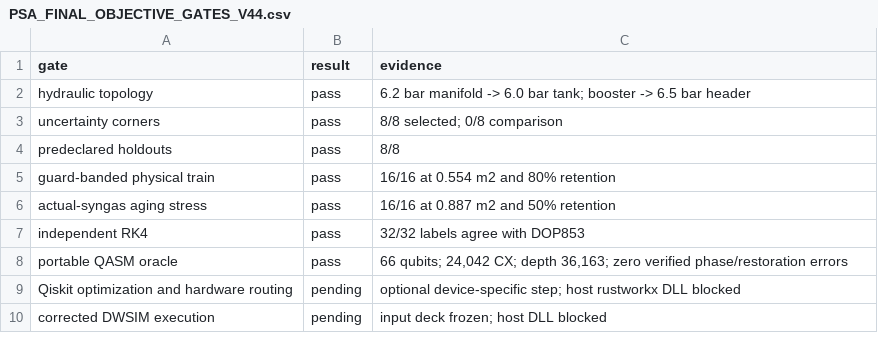
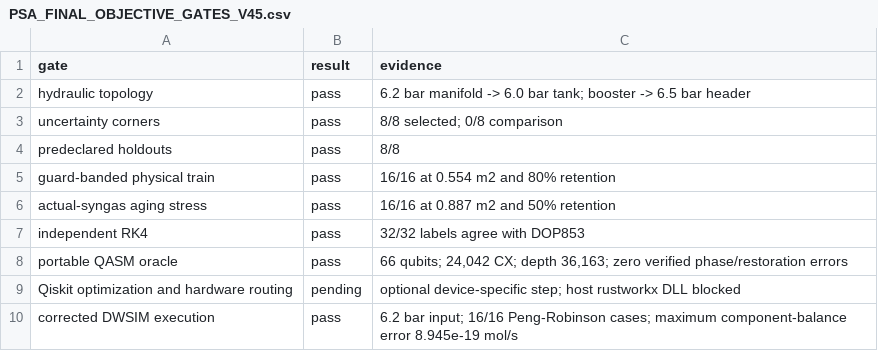
Before and after one commit to lyullee/psa-qae-resource-audit, a CSV file: evidence/PSA_FINAL_OBJECTIVE_GATES_V45.csv (was evidence/PSA_FINAL_OBJECTIVE_GATES_V44.csv), drawn as a sheet.

```diff
--- a/evidence/PSA_FINAL_OBJECTIVE_GATES_V44.csv
+++ b/evidence/PSA_FINAL_OBJECTIVE_GATES_V45.csv
@@ -9,2 +9,2 @@ portable QASM oracle,pass,"66 qubits; 24,042 CX; depth 36,163; zero verified pha
 Qiskit optimization and hardware routing,pending,optional device-specific step; host rustworkx DLL blocked
-corrected DWSIM execution,pending,input deck frozen; host DLL blocked
+corrected DWSIM execution,pass,6.2 bar input; 16/16 Peng-Robinson cases; maximum component-balance error 8.945e-19 mol/s
```
Also changed, not shown: evidence/PSA_FINAL_OBJECTIVE_PROGRESS_V45.csv, 39 other files.
